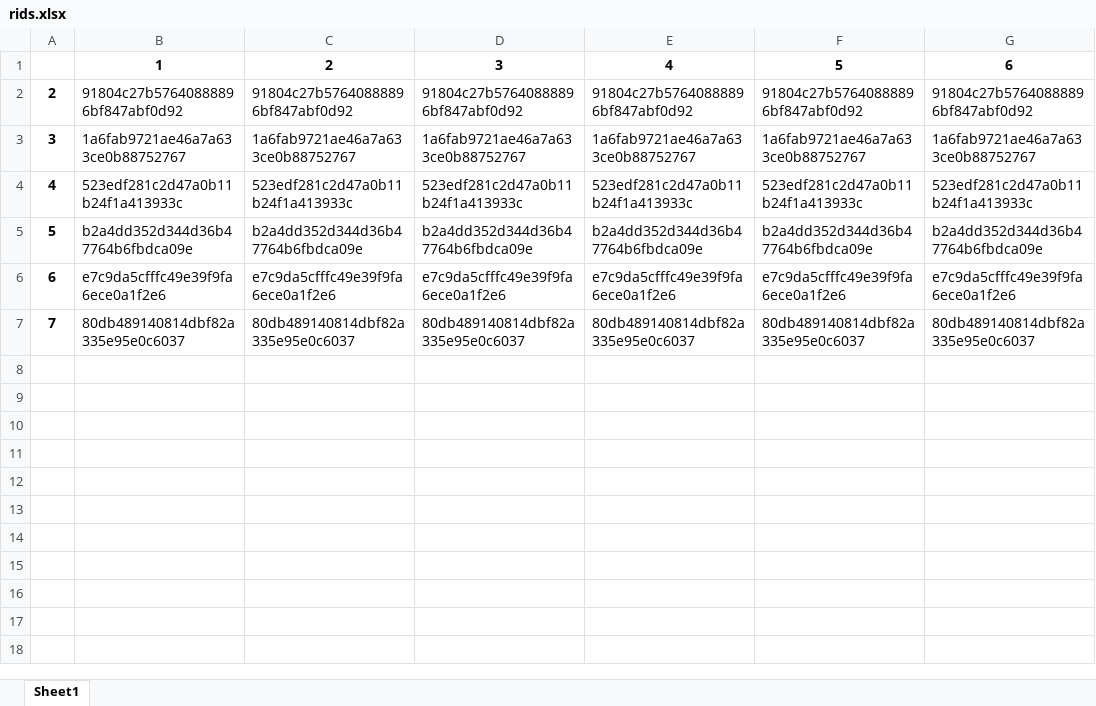
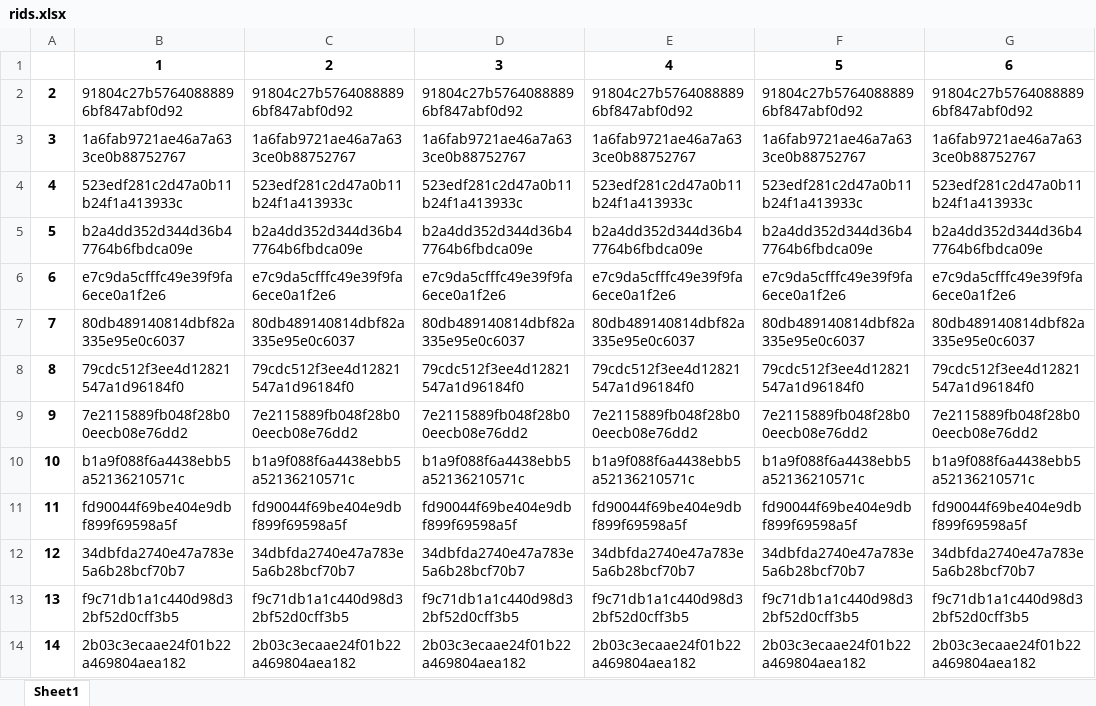
Before and after one commit to ChenglongChen/Long-Capital, an Excel workbook: data/report_df/rids.xlsx, sheet Sheet1, drawn as a sheet; values as stored, in another font and other column widths than the file's, no borders; the diff names each change by its address in the sheet, - before the commit and + after, or states it on an @@ line.

```diff
--- a/data/report_df/rids.xlsx (sheet Sheet1)
+++ b/data/report_df/rids.xlsx (sheet Sheet1)
+row 8: 8 | 79cdc512f3ee4d12821547a1d96184f0 | 79cdc512f3ee4d12821547a1d96184f0 | 79cdc512f3ee4d12821547a1d96184f0 | 79cdc512f3ee4d12821547a1d96184f0 | 79cdc512f3ee4d12821547a1d96184f0 | 79cdc512f3ee4d12821547a1d96184f0
+row 9: 9 | 7e2115889fb048f28b00eecb08e76dd2 | 7e2115889fb048f28b00eecb08e76dd2 | 7e2115889fb048f28b00eecb08e76dd2 | 7e2115889fb048f28b00eecb08e76dd2 | 7e2115889fb048f28b00eecb08e76dd2 | 7e2115889fb048f28b00eecb08e76dd2
+row 10: 10 | b1a9f088f6a4438ebb5a52136210571c | b1a9f088f6a4438ebb5a52136210571c | b1a9f088f6a4438ebb5a52136210571c | b1a9f088f6a4438ebb5a52136210571c | b1a9f088f6a4438ebb5a52136210571c | b1a9f088f6a4438ebb5a52136210571c
+row 11: 11 | fd90044f69be404e9dbf899f69598a5f | fd90044f69be404e9dbf899f69598a5f | fd90044f69be404e9dbf899f69598a5f | fd90044f69be404e9dbf899f69598a5f | fd90044f69be404e9dbf899f69598a5f | fd90044f69be404e9dbf899f69598a5f
+row 12: 12 | 34dbfda2740e47a783e5a6b28bcf70b7 | 34dbfda2740e47a783e5a6b28bcf70b7 | 34dbfda2740e47a783e5a6b28bcf70b7 | 34dbfda2740e47a783e5a6b28bcf70b7 | 34dbfda2740e47a783e5a6b28bcf70b7 | 34dbfda2740e47a783e5a6b28bcf70b7
+row 13: 13 | f9c71db1a1c440d98d32bf52d0cff3b5 | f9c71db1a1c440d98d32bf52d0cff3b5 | f9c71db1a1c440d98d32bf52d0cff3b5 | f9c71db1a1c440d98d32bf52d0cff3b5 | f9c71db1a1c440d98d32bf52d0cff3b5 | f9c71db1a1c440d98d32bf52d0cff3b5
+row 14: 14 | 2b03c3ecaae24f01b22a469804aea182 | 2b03c3ecaae24f01b22a469804aea182 | 2b03c3ecaae24f01b22a469804aea182 | 2b03c3ecaae24f01b22a469804aea182 | 2b03c3ecaae24f01b22a469804aea182 | 2b03c3ecaae24f01b22a469804aea182
```
Also changed, not shown: data/report_df/irs.xlsx, 46 other files.
